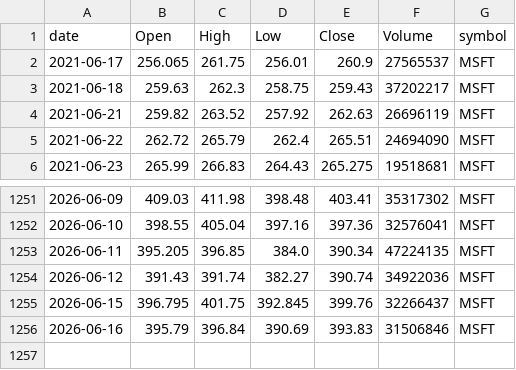
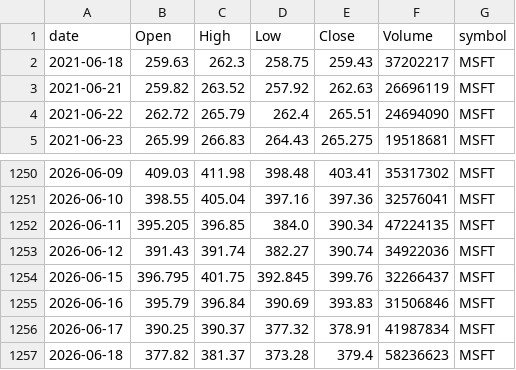
Before and after one commit to jauresfranck/pipeline_donnes-collectes_nettoye, a CSV file: data/tiingo/MSFT.csv, drawn as a sheet; only a part is shown, gaps mark what is left out.

```diff
--- a/data/tiingo/MSFT.csv
+++ b/data/tiingo/MSFT.csv
@@ -1,3 +1,2 @@
 date,Open,High,Low,Close,Volume,symbol
-2021-06-17,256.065,261.75,256.01,260.9,27565537,MSFT
 2021-06-18,259.63,262.3,258.75,259.43,37202217,MSFT
@@ -1256 +1255,3 @@ date,Open,High,Low,Close,Volume,symbol
 2026-06-16,395.79,396.84,390.69,393.83,31506846,MSFT
+2026-06-17,390.25,390.37,377.32,378.91,41987834,MSFT
+2026-06-18,377.82,381.37,373.28,379.4,58236623,MSFT
```
Also changed, not shown: data/BTC-USD.csv, data/U.csv, 27 other files.
